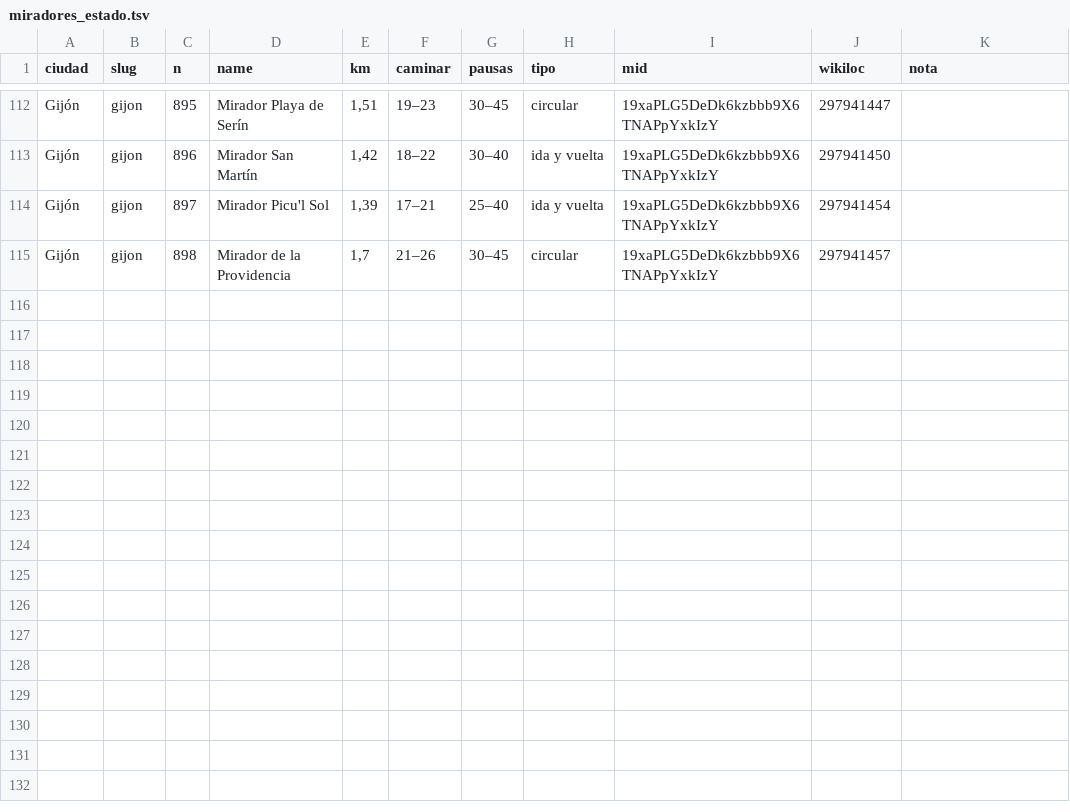
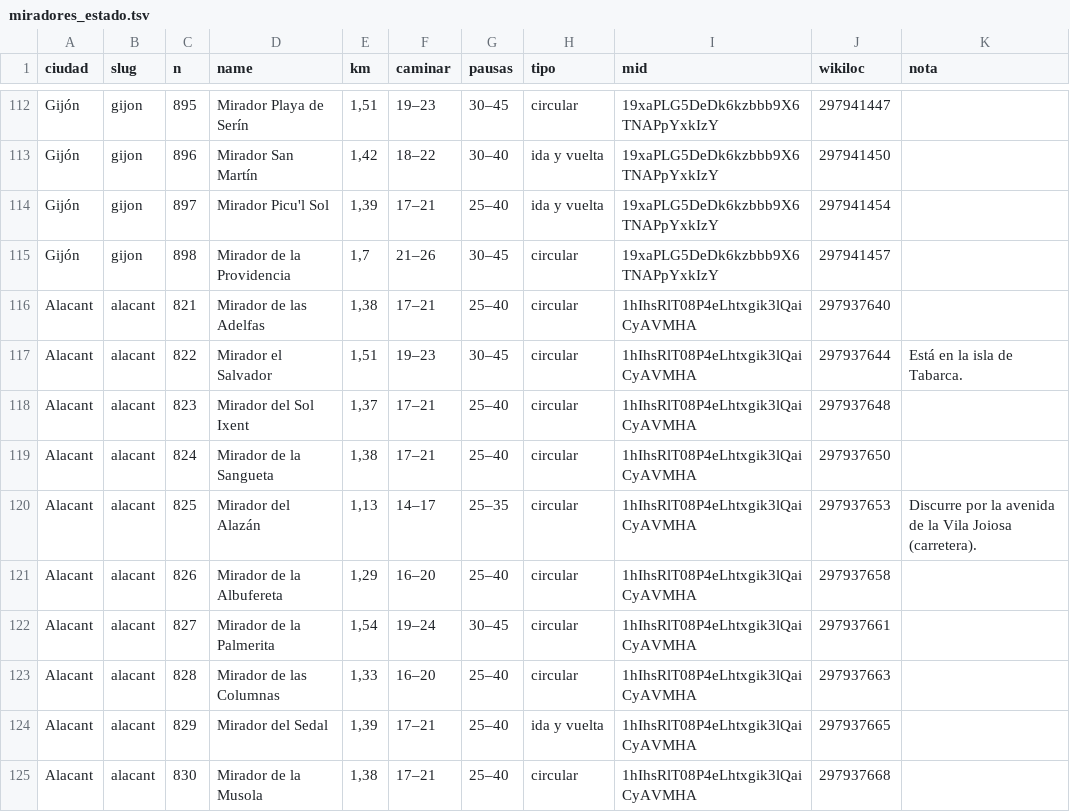
Before and after one commit to lespiral/esperanzaactiva, a TSV file: tools/miradores_estado.tsv, drawn as a sheet; only a part is shown, gaps mark what is left out; the diff names each change by its address in the sheet, - before the commit and + after, or states it on an @@ line.

```diff
--- a/tools/miradores_estado.tsv
+++ b/tools/miradores_estado.tsv
+row 116: Alacant | alacant | 821 | Mirador de las Adelfas | 1,38 | 17–21 | 25–40 | circular | 1hIhsRlT08P4eLhtxgik3lQaiCyAVMHA | 297937640
+row 117: Alacant | alacant | 822 | Mirador el Salvador | 1,51 | 19–23 | 30–45 | circular | 1hIhsRlT08P4eLhtxgik3lQaiCyAVMHA | 297937644 | Está en la isla de Tabarca.
+row 118: Alacant | alacant | 823 | Mirador del Sol Ixent | 1,37 | 17–21 | 25–40 | circular | 1hIhsRlT08P4eLhtxgik3lQaiCyAVMHA | 297937648
+row 119: Alacant | alacant | 824 | Mirador de la Sangueta | 1,38 | 17–21 | 25–40 | circular | 1hIhsRlT08P4eLhtxgik3lQaiCyAVMHA | 297937650
+row 120: Alacant | alacant | 825 | Mirador del Alazán | 1,13 | 14–17 | 25–35 | circular | 1hIhsRlT08P4eLhtxgik3lQaiCyAVMHA | 297937653 | Discurre por la avenida de la Vila Joiosa (carretera).
+row 121: Alacant | alacant | 826 | Mirador de la Albufereta | 1,29 | 16–20 | 25–40 | circular | 1hIhsRlT08P4eLhtxgik3lQaiCyAVMHA | 297937658
+row 122: Alacant | alacant | 827 | Mirador de la Palmerita | 1,54 | 19–24 | 30–45 | circular | 1hIhsRlT08P4eLhtxgik3lQaiCyAVMHA | 297937661
+row 123: Alacant | alacant | 828 | Mirador de las Columnas | 1,33 | 16–20 | 25–40 | circular | 1hIhsRlT08P4eLhtxgik3lQaiCyAVMHA | 297937663
+row 124: Alacant | alacant | 829 | Mirador del Sedal | 1,39 | 17–21 | 25–40 | ida y vuelta | 1hIhsRlT08P4eLhtxgik3lQaiCyAVMHA | 297937665
+row 125: Alacant | alacant | 830 | Mirador de la Musola | 1,38 | 17–21 | 25–40 | circular | 1hIhsRlT08P4eLhtxgik3lQaiCyAVMHA | 297937668
```
Also changed, not shown: 59 other files.
